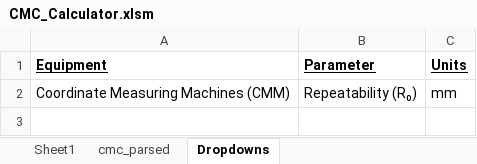
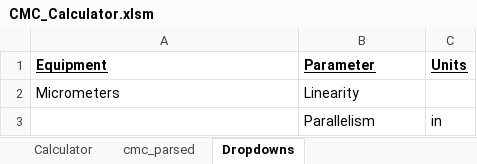
Before and after one commit to Johnson-Gage-Inspection-Inc/CMCs, an Excel workbook: CMC_Calculator.xlsm, sheet Dropdowns, drawn as a sheet; values as stored, in another font and other column widths than the file's, no borders; removed rows and columns are numbered as before the commit, all else as after; the diff names each change by its address in the sheet, - before the commit and + after, or states it on an @@ line.

```diff
--- a/CMC_Calculator.xlsm (sheet Dropdowns)
+++ b/CMC_Calculator.xlsm (sheet Dropdowns)
-sheet tab: Sheet1
+sheet tab: Calculator
-row 2: Coordinate Measuring Machines (CMM) | Repeatability (R₀) | mm
+row 2: Micrometers | Linearity
+row 3:  | Parallelism | in
```
Also changed, not shown: sheet cmc_parsed, sheet Calculator, formulas that keep their value, hidden cells.
